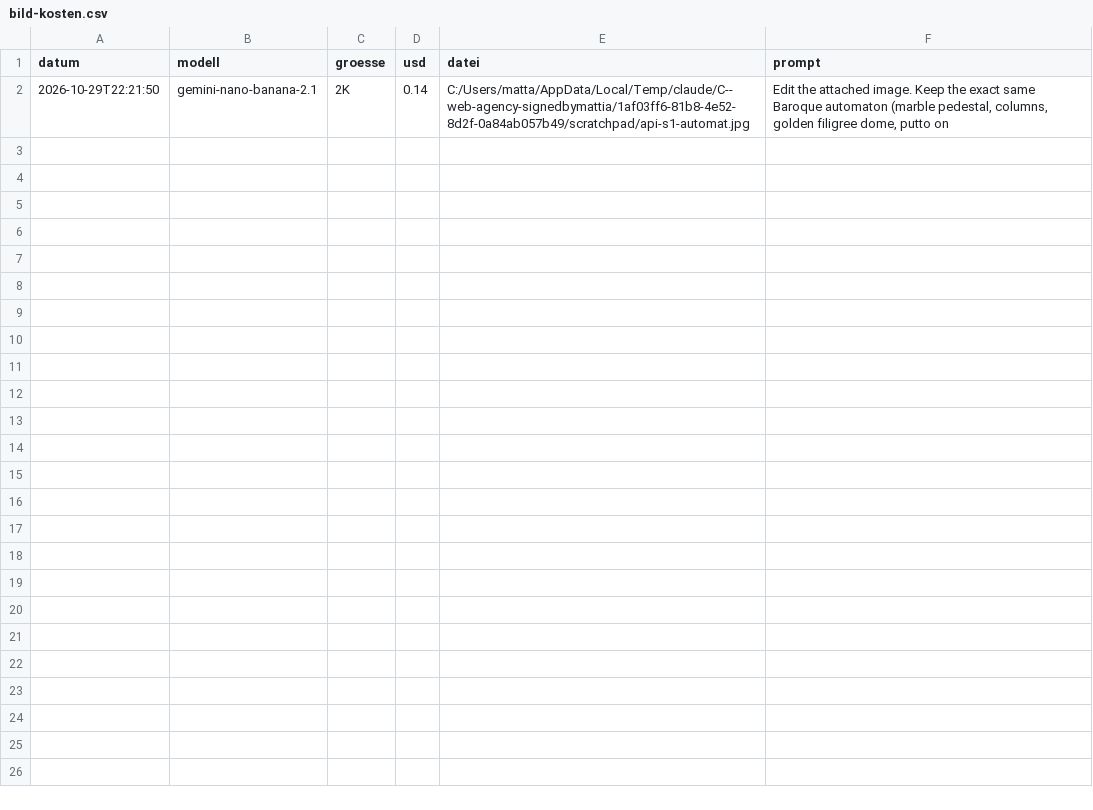
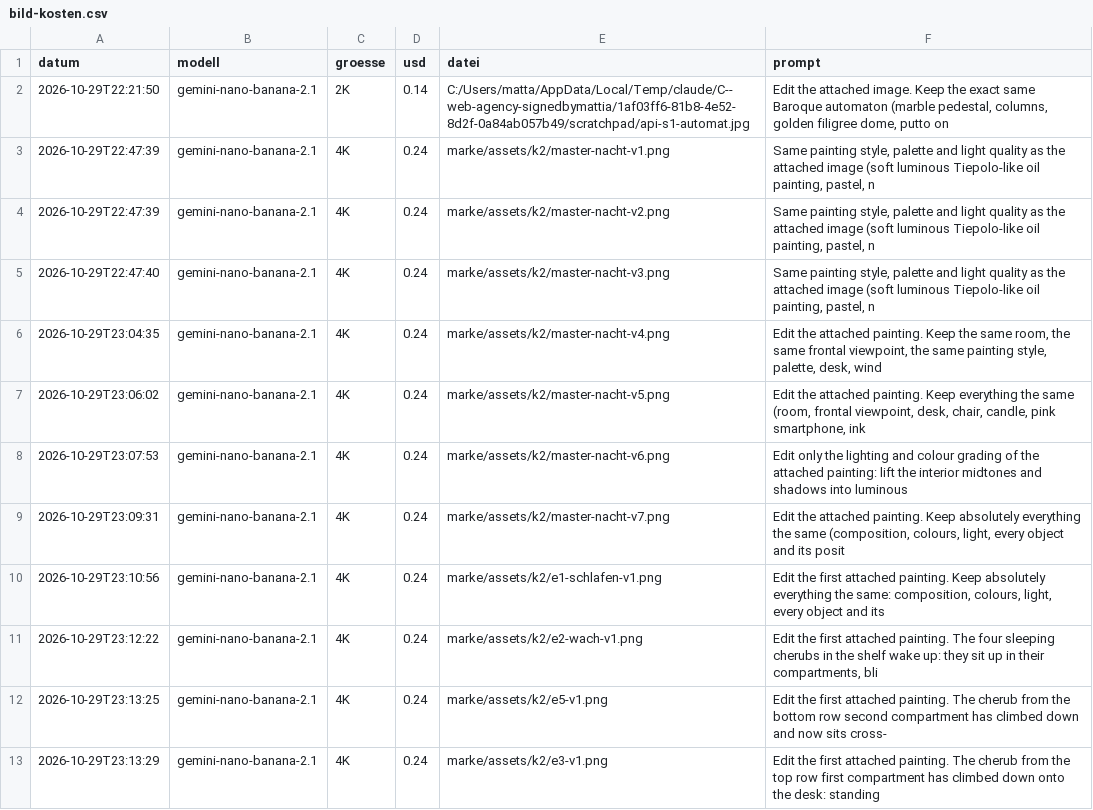
Before and after one commit to mattarge04-gif/signedbymattia, a CSV file: werkzeuge/bild-kosten.csv, drawn as a sheet; only a part is shown; the diff covers the shown part only; the diff names each change by its address in the sheet, - before the commit and + after, or states it on an @@ line.

```diff
--- a/werkzeuge/bild-kosten.csv
+++ b/werkzeuge/bild-kosten.csv
+row 3: 2026-10-29T22:47:39 | gemini-nano-banana-2.1 | 4K | 0.24 | marke/assets/k2/master-nacht-v1.png | Same painting style, palette and light quality as the attached image (soft luminous Tiepolo-like oil painting, pastel, n
+row 4: 2026-10-29T22:47:39 | gemini-nano-banana-2.1 | 4K | 0.24 | marke/assets/k2/master-nacht-v2.png | Same painting style, palette and light quality as the attached image (soft luminous Tiepolo-like oil painting, pastel, n
+row 5: 2026-10-29T22:47:40 | gemini-nano-banana-2.1 | 4K | 0.24 | marke/assets/k2/master-nacht-v3.png | Same painting style, palette and light quality as the attached image (soft luminous Tiepolo-like oil painting, pastel, n
+row 6: 2026-10-29T23:04:35 | gemini-nano-banana-2.1 | 4K | 0.24 | marke/assets/k2/master-nacht-v4.png | Edit the attached painting. Keep the same room, the same frontal viewpoint, the same painting style, palette, desk, wind
+row 7: 2026-10-29T23:06:02 | gemini-nano-banana-2.1 | 4K | 0.24 | marke/assets/k2/master-nacht-v5.png | Edit the attached painting. Keep everything the same (room, frontal viewpoint, desk, chair, candle, pink smartphone, ink
+row 8: 2026-10-29T23:07:53 | gemini-nano-banana-2.1 | 4K | 0.24 | marke/assets/k2/master-nacht-v6.png | Edit only the lighting and colour grading of the attached painting: lift the interior midtones and shadows into luminous
+row 9: 2026-10-29T23:09:31 | gemini-nano-banana-2.1 | 4K | 0.24 | marke/assets/k2/master-nacht-v7.png | Edit the attached painting. Keep absolutely everything the same (composition, colours, light, every object and its posit
+row 10: 2026-10-29T23:10:56 | gemini-nano-banana-2.1 | 4K | 0.24 | marke/assets/k2/e1-schlafen-v1.png | Edit the first attached painting. Keep absolutely everything the same: composition, colours, light, every object and its
+row 11: 2026-10-29T23:12:22 | gemini-nano-banana-2.1 | 4K | 0.24 | marke/assets/k2/e2-wach-v1.png | Edit the first attached painting. The four sleeping cherubs in the shelf wake up: they sit up in their compartments, bli
+row 12: 2026-10-29T23:13:25 | gemini-nano-banana-2.1 | 4K | 0.24 | marke/assets/k2/e5-v1.png | Edit the first attached painting. The cherub from the bottom row second compartment has climbed down and now sits cross-
+row 13: 2026-10-29T23:13:29 | gemini-nano-banana-2.1 | 4K | 0.24 | marke/assets/k2/e3-v1.png | Edit the first attached painting. The cherub from the top row first compartment has climbed down onto the desk: standing
```
Also changed, not shown: 10 added rows elsewhere in this file, 40 other files.
